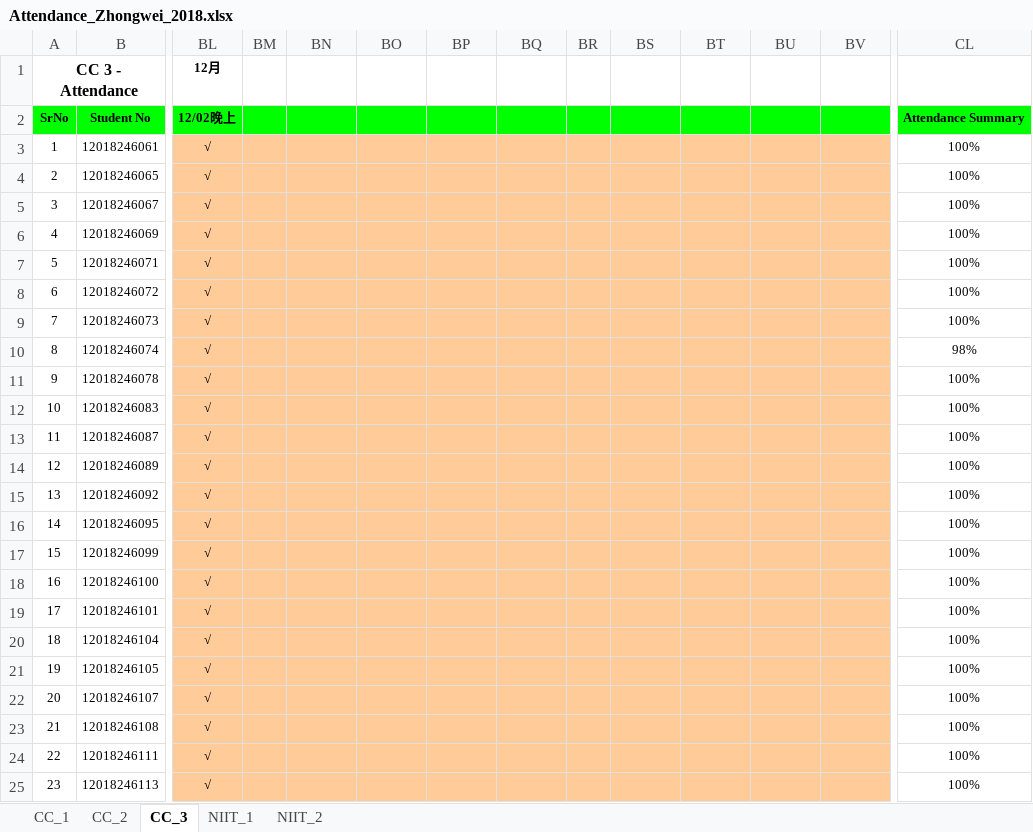
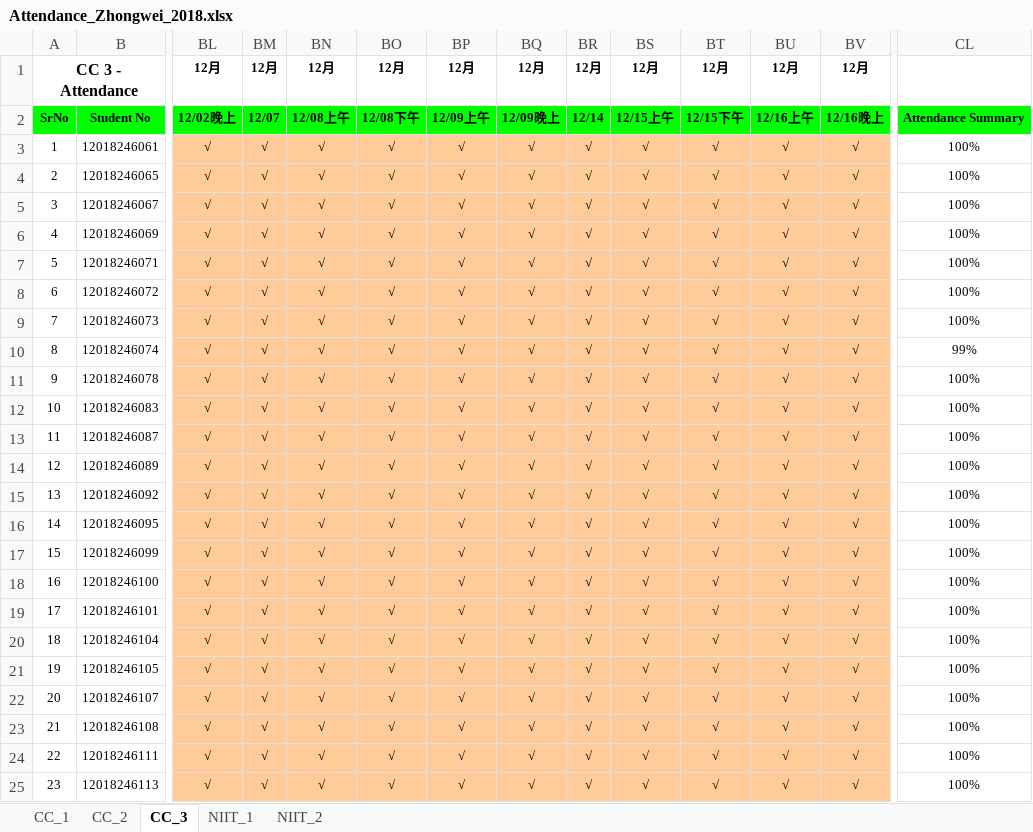
Before and after one commit to niit-nxu/Sept-2020---Jan-2021, an Excel workbook: Grade 2018/Attendance/Attendance_Zhongwei_2018.xlsx, sheet CC_3, drawn as a sheet; only a part is shown, gaps mark what is left out; values as stored, in another font and other column widths than the file's, no borders; conditional formats not drawn; the diff covers the shown part only; the diff names each change by its address in the sheet, - before the commit and + after, or states it on an @@ line.

```diff
--- a/Grade 2018/Attendance/Attendance_Zhongwei_2018.xlsx (sheet CC_3)
+++ b/Grade 2018/Attendance/Attendance_Zhongwei_2018.xlsx (sheet CC_3)
-BM1: (empty)
+BM1: 12月
-BN1: (empty)
+BN1: 12月
-BO1: (empty)
+BO1: 12月
-BP1: (empty)
+BP1: 12月
-BQ1: (empty)
+BQ1: 12月
-BR1: (empty)
+BR1: 12月
-BS1: (empty)
+BS1: 12月
-BT1: (empty)
+BT1: 12月
-BU1: (empty)
+BU1: 12月
-BV1: (empty)
+BV1: 12月
-BM2: (empty)
+BM2: 12/07
-BN2: (empty)
+BN2: 12/08上午
-BO2: (empty)
+BO2: 12/08下午
-BP2: (empty)
+BP2: 12/09上午
-BQ2: (empty)
+BQ2: 12/09晚上
-BR2: (empty)
+BR2: 12/14
-BS2: (empty)
+BS2: 12/15上午
-BT2: (empty)
+BT2: 12/15下午
-BU2: (empty)
+BU2: 12/16上午
-BV2: (empty)
+BV2: 12/16晚上
-BM3:BM25: (empty)
+BM3:BM25: √
-BN3:BN25: (empty)
+BN3:BN25: √
-BO3:BO25: (empty)
+BO3:BO25: √
-BP3:BP25: (empty)
+BP3:BP25: √
-BQ3:BQ25: (empty)
+BQ3:BQ25: √
-BR3:BR25: (empty)
+BR3:BR25: √
-BS3:BS25: (empty)
+BS3:BS25: √
-BT3:BT25: (empty)
+BT3:BT25: √
-BU3:BU25: (empty)
+BU3:BU25: √
-BV3:BV25: (empty)
+BV3:BV25: √
-CL10: 98%
+CL10: 99%
```
Also changed, not shown: 194 edited cells and cell formats elsewhere in this sheet, sheet NIIT_1, Grade 2018/Class Test/CT_Summary_ZW_2018.xlsx, Grade 2018/MilestoneCompletion/Sem5_JSF_HBN_WS_Spring_Status.xlsx, 2 other files.
